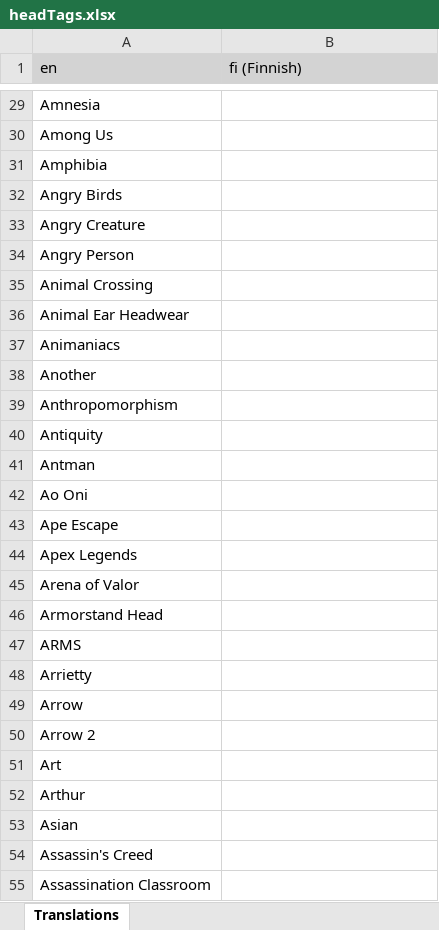
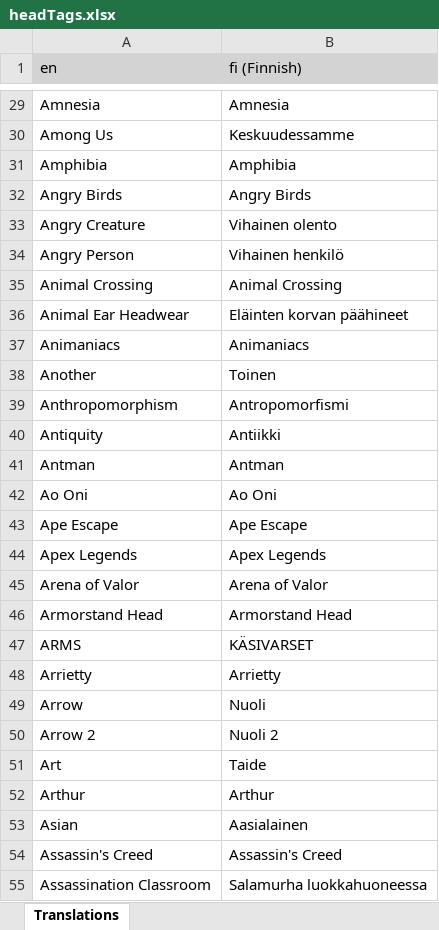
Before and after one commit to LordRazen/mchv2-translations-plugin, an Excel workbook: lang/fi/headTags.xlsx, sheet Translations, drawn as a sheet; only a part is shown, gaps mark what is left out; values as stored, in another font and other column widths than the file's, no borders; the diff covers the shown part only; the diff names each change by its address in the sheet, - before the commit and + after, or states it on an @@ line.

```diff
--- a/lang/fi/headTags.xlsx (sheet Translations)
+++ b/lang/fi/headTags.xlsx (sheet Translations)
-B29 (fi (Finnish)): (empty)
+B29 (fi (Finnish)): Amnesia
-B30 (fi (Finnish)): (empty)
+B30 (fi (Finnish)): Keskuudessamme
-B31 (fi (Finnish)): (empty)
+B31 (fi (Finnish)): Amphibia
-B32 (fi (Finnish)): (empty)
+B32 (fi (Finnish)): Angry Birds
-B33 (fi (Finnish)): (empty)
+B33 (fi (Finnish)): Vihainen olento
-B34 (fi (Finnish)): (empty)
+B34 (fi (Finnish)): Vihainen henkilö
-B35 (fi (Finnish)): (empty)
+B35 (fi (Finnish)): Animal Crossing
-B36 (fi (Finnish)): (empty)
+B36 (fi (Finnish)): Eläinten korvan päähineet
-B37 (fi (Finnish)): (empty)
+B37 (fi (Finnish)): Animaniacs
-B38 (fi (Finnish)): (empty)
+B38 (fi (Finnish)): Toinen
-B39 (fi (Finnish)): (empty)
+B39 (fi (Finnish)): Antropomorfismi
-B40 (fi (Finnish)): (empty)
+B40 (fi (Finnish)): Antiikki
-B41 (fi (Finnish)): (empty)
+B41 (fi (Finnish)): Antman
-B42 (fi (Finnish)): (empty)
+B42 (fi (Finnish)): Ao Oni
-B43 (fi (Finnish)): (empty)
+B43 (fi (Finnish)): Ape Escape
-B44 (fi (Finnish)): (empty)
+B44 (fi (Finnish)): Apex Legends
-B45 (fi (Finnish)): (empty)
+B45 (fi (Finnish)): Arena of Valor
-B46 (fi (Finnish)): (empty)
+B46 (fi (Finnish)): Armorstand Head
-B47 (fi (Finnish)): (empty)
+B47 (fi (Finnish)): KÄSIVARSET
-B48 (fi (Finnish)): (empty)
+B48 (fi (Finnish)): Arrietty
-B49 (fi (Finnish)): (empty)
+B49 (fi (Finnish)): Nuoli
-B50 (fi (Finnish)): (empty)
+B50 (fi (Finnish)): Nuoli 2
-B51 (fi (Finnish)): (empty)
+B51 (fi (Finnish)): Taide
-B52 (fi (Finnish)): (empty)
+B52 (fi (Finnish)): Arthur
-B53 (fi (Finnish)): (empty)
+B53 (fi (Finnish)): Aasialainen
-B54 (fi (Finnish)): (empty)
+B54 (fi (Finnish)): Assassin's Creed
-B55 (fi (Finnish)): (empty)
+B55 (fi (Finnish)): Salamurha luokkahuoneessa
```
Also changed, not shown: 448 edited cells elsewhere in this sheet, lang/ja/headTags.xlsx, 3 other files.
